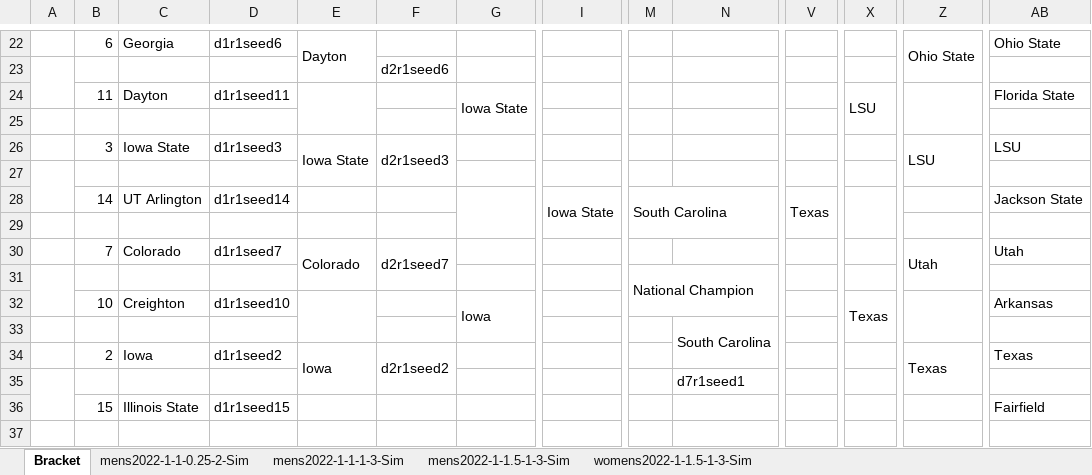
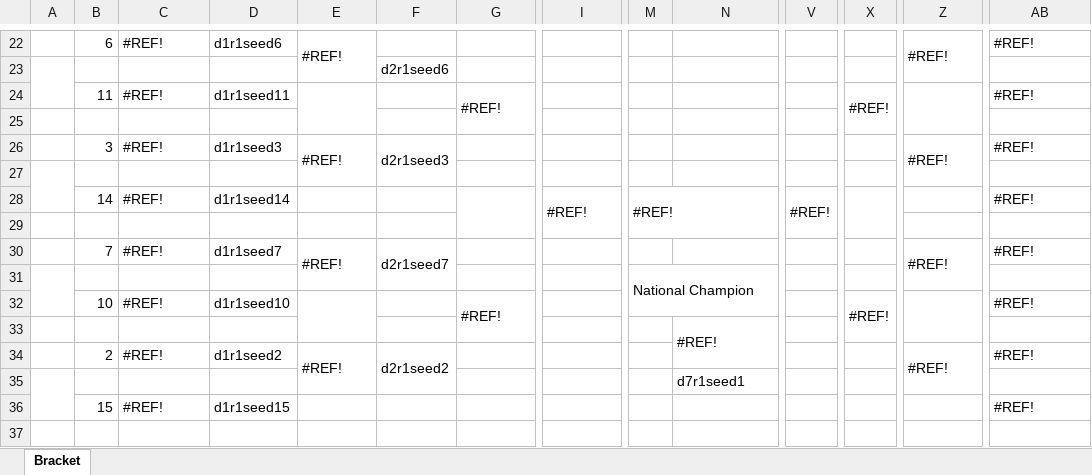
Before and after one commit to hillaxj/NCAABracketMaker, an Excel workbook: NCAABracketMaker/SimBrackets/Sim_Bracket.xlsx, sheet Bracket, drawn as a sheet; only a part is shown, gaps mark what is left out; values as stored, in another font and other column widths than the file's, no cell formats; the diff covers the shown part only; the diff names each change by its address in the sheet, - before the commit and + after, or states it on an @@ line.

```diff
--- a/NCAABracketMaker/SimBrackets/Sim_Bracket.xlsx (sheet Bracket)
+++ b/NCAABracketMaker/SimBrackets/Sim_Bracket.xlsx (sheet Bracket)
-sheet tab: mens2022-1-1-0.25-2-Sim
-sheet tab: mens2022-1-1-1-3-Sim
-sheet tab: mens2022-1-1.5-1-3-Sim
-sheet tab: womens2022-1-1.5-1-3-Sim
-C22: Georgia
+C22: #REF!
-E22: Dayton
+E22: #REF!
-Z22: Ohio State
+Z22: #REF!
-AB22: Ohio State
+AB22: #REF!
-C24: Dayton
+C24: #REF!
-G24: Iowa State
+G24: #REF!
-X24: LSU
+X24: #REF!
-AB24: Florida State
+AB24: #REF!
-C26: Iowa State
+C26: #REF!
-E26: Iowa State
+E26: #REF!
-Z26: LSU
+Z26: #REF!
-AB26: LSU
+AB26: #REF!
-C28: UT Arlington
+C28: #REF!
-I28: Iowa State
+I28: #REF!
-M28: South Carolina
+M28: #REF!
-V28: Texas
+V28: #REF!
-AB28: Jackson State
+AB28: #REF!
-C30: Colorado
+C30: #REF!
-E30: Colorado
+E30: #REF!
-Z30: Utah
+Z30: #REF!
-AB30: Utah
+AB30: #REF!
-C32: Creighton
+C32: #REF!
-G32: Iowa
+G32: #REF!
-X32: Texas
+X32: #REF!
-AB32: Arkansas
+AB32: #REF!
-N33: South Carolina
+N33: #REF!
-C34: Iowa
+C34: #REF!
-E34: Iowa
+E34: #REF!
-Z34: Texas
+Z34: #REF!
-AB34: Texas
+AB34: #REF!
-C36: Illinois State
+C36: #REF!
-AB36: Fairfield
+AB36: #REF!
```
Also changed, not shown: 16 added rows, 16 removed rows and 64 edited cells elsewhere in this sheet, cell formats.
